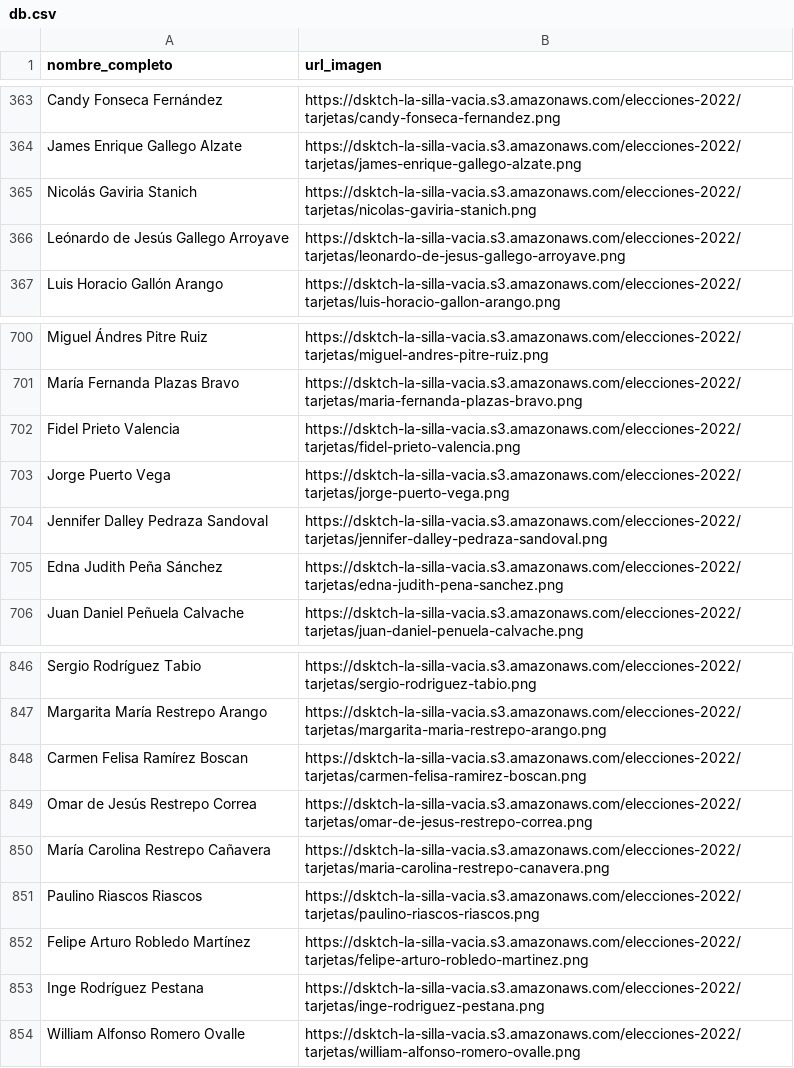
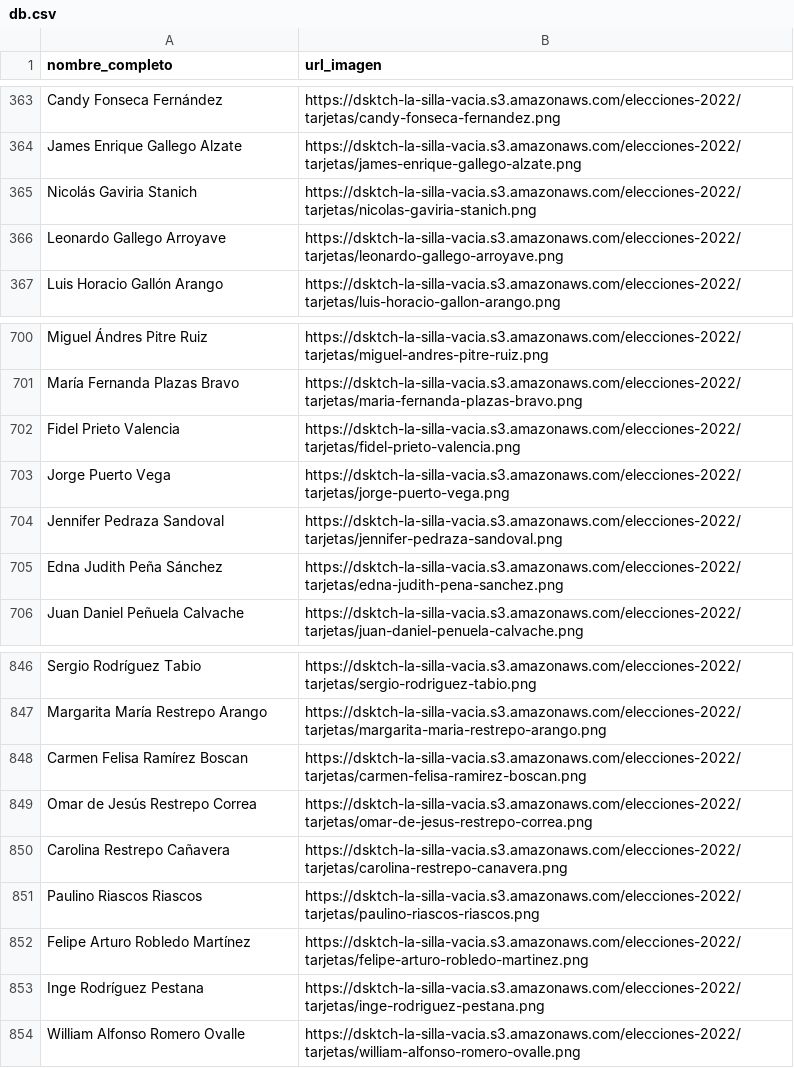
Before and after one commit to datasketch/lsv-elecciones-2023, a CSV file: scripts/data/db.csv, drawn as a sheet; only a part is shown, gaps mark what is left out.

Commit message:
Update data

```diff
--- a/scripts/data/db.csv
+++ b/scripts/data/db.csv
@@ -365,3 +365,3 @@ James Enrique Gallego Alzate,https://dsktch-la-silla-vacia.s3.amazonaws.com/elec
 Nicolás Gaviria Stanich,https://dsktch-la-silla-vacia.s3.amazonaws.com/elecciones-2022/tarjetas/nicolas-gaviria-stanich.png
-Leónardo de Jesús Gallego Arroyave,https://dsktch-la-silla-vacia.s3.amazonaws.com/elecciones-2022/tarjetas/leonardo-de-jesus-gallego-arroyave.png
+Leonardo Gallego Arroyave,https://dsktch-la-silla-vacia.s3.amazonaws.com/elecciones-2022/tarjetas/leonardo-gallego-arroyave.png
 Luis Horacio Gallón Arango,https://dsktch-la-silla-vacia.s3.amazonaws.com/elecciones-2022/tarjetas/luis-horacio-gallon-arango.png
@@ -703,3 +703,3 @@ Fidel Prieto Valencia,https://dsktch-la-silla-vacia.s3.amazonaws.com/elecciones-
 Jorge Puerto Vega,https://dsktch-la-silla-vacia.s3.amazonaws.com/elecciones-2022/tarjetas/jorge-puerto-vega.png
-Jennifer Dalley Pedraza Sandoval,https://dsktch-la-silla-vacia.s3.amazonaws.com/elecciones-2022/tarjetas/jennifer-dalley-pedraza-sandoval.png
+Jennifer Pedraza Sandoval,https://dsktch-la-silla-vacia.s3.amazonaws.com/elecciones-2022/tarjetas/jennifer-pedraza-sandoval.png
 Edna Judith Peña Sánchez,https://dsktch-la-silla-vacia.s3.amazonaws.com/elecciones-2022/tarjetas/edna-judith-pena-sanchez.png
@@ -849,3 +849,3 @@ Carmen Felisa Ramírez Boscan,https://dsktch-la-silla-vacia.s3.amazonaws.com/ele
 Omar de Jesús Restrepo Correa,https://dsktch-la-silla-vacia.s3.amazonaws.com/elecciones-2022/tarjetas/omar-de-jesus-restrepo-correa.png
-María Carolina Restrepo Cañavera,https://dsktch-la-silla-vacia.s3.amazonaws.com/elecciones-2022/tarjetas/maria-carolina-restrepo-canavera.png
+Carolina Restrepo Cañavera,https://dsktch-la-silla-vacia.s3.amazonaws.com/elecciones-2022/tarjetas/carolina-restrepo-canavera.png
 Paulino Riascos Riascos,https://dsktch-la-silla-vacia.s3.amazonaws.com/elecciones-2022/tarjetas/paulino-riascos-riascos.png
```
Also changed, not shown: 7 other files.
